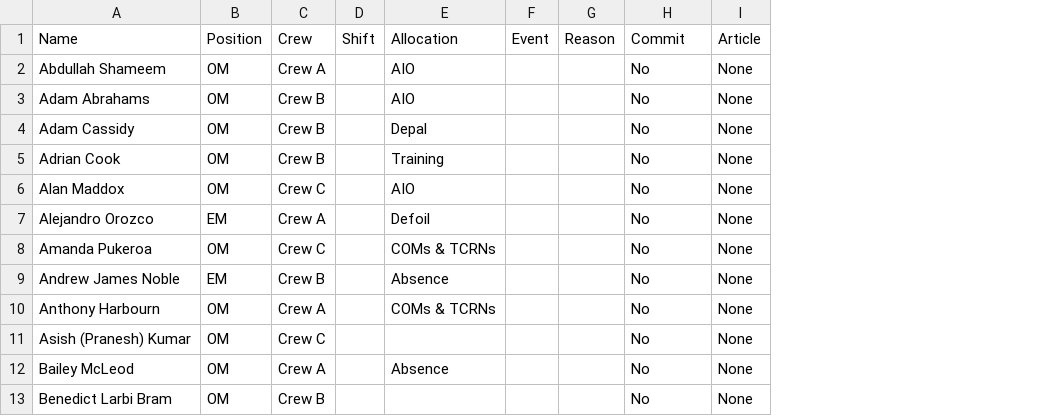
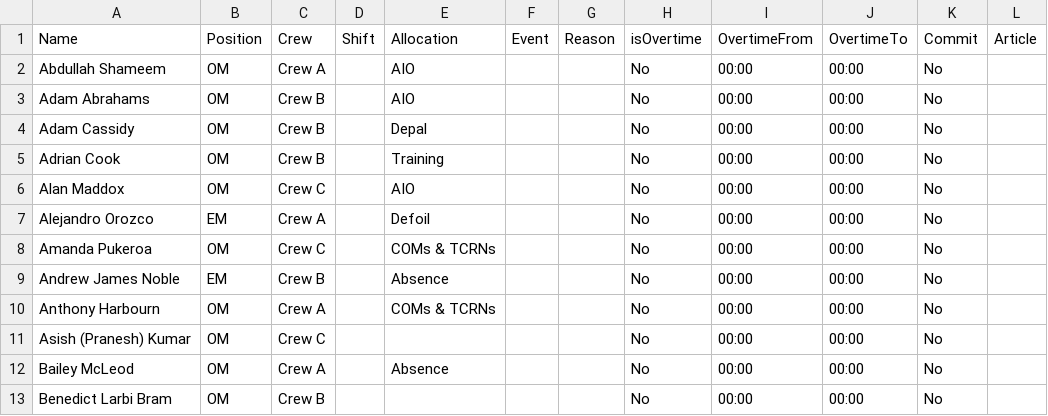
Before and after one commit to peterxie1311/shiftReport, a CSV file: api/nameslist Crew A.csv, drawn as a sheet; only a part is shown; removed rows and columns are numbered as before the commit, all else as after; the diff names each change by its address in the sheet, - before the commit and + after, or states it on an @@ line.

```diff
--- a/api/nameslist Crew A.csv
+++ b/api/nameslist Crew A.csv
-column I, rows 1-13: Article | None | None | None | None | None | None | None | None | None | None | None | None
+column I, rows 1-13: OvertimeFrom | 00:00 | 00:00 | 00:00 | 00:00 | 00:00 | 00:00 | 00:00 | 00:00 | 00:00 | 00:00 | 00:00 | 00:00
+column J, rows 1-13: OvertimeTo | 00:00 | 00:00 | 00:00 | 00:00 | 00:00 | 00:00 | 00:00 | 00:00 | 00:00 | 00:00 | 00:00 | 00:00
+column K, rows 1-13: Commit | No | No | No | No | No | No | No | No | No | No | No | No
+column L, row 1: Article
-H1: Commit
+H1: isOvertime
```
Also changed, not shown: api/Incident.csv, api/Shift.csv, 10 other files.
